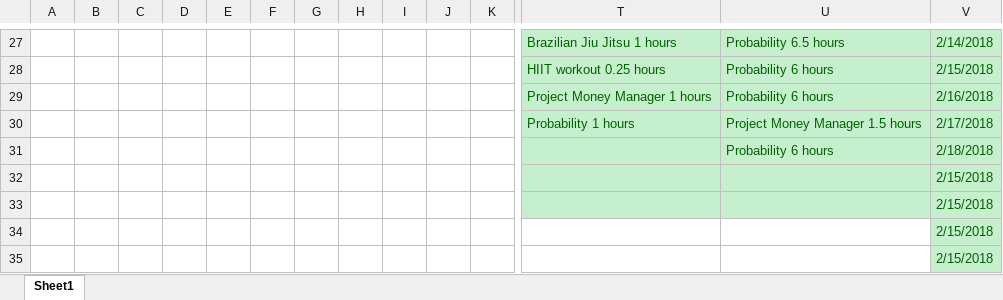
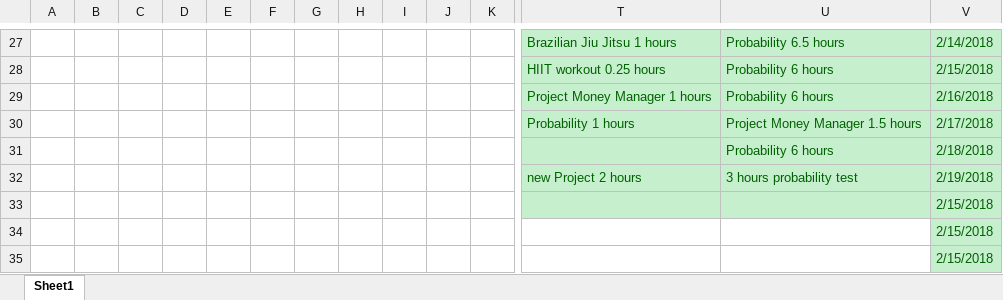
Before and after one commit to Yannnyan/Work_Submition, an Excel workbook: Work_submition.xlsm, sheet Sheet1, drawn as a sheet; only a part is shown, gaps mark what is left out; values as stored, in another font and other column widths than the file's, no borders; table styles not drawn; removed rows and columns are numbered as before the commit, all else as after; rows hold the shown columns only; the diff names each change by its address in the sheet, - before the commit and + after, or states it on an @@ line.

```diff
--- a/Work_submition.xlsm (sheet Sheet1)
+++ b/Work_submition.xlsm (sheet Sheet1)
-row 32:  |  |  |  |  |  |  |  |  |  |  |  |  | 2/15/2018
+row 32:  |  |  |  |  |  |  |  |  |  |  | new Project 2 hours | 3 hours probability test | 2/19/2018
```
Also changed, not shown: 1 other file.
